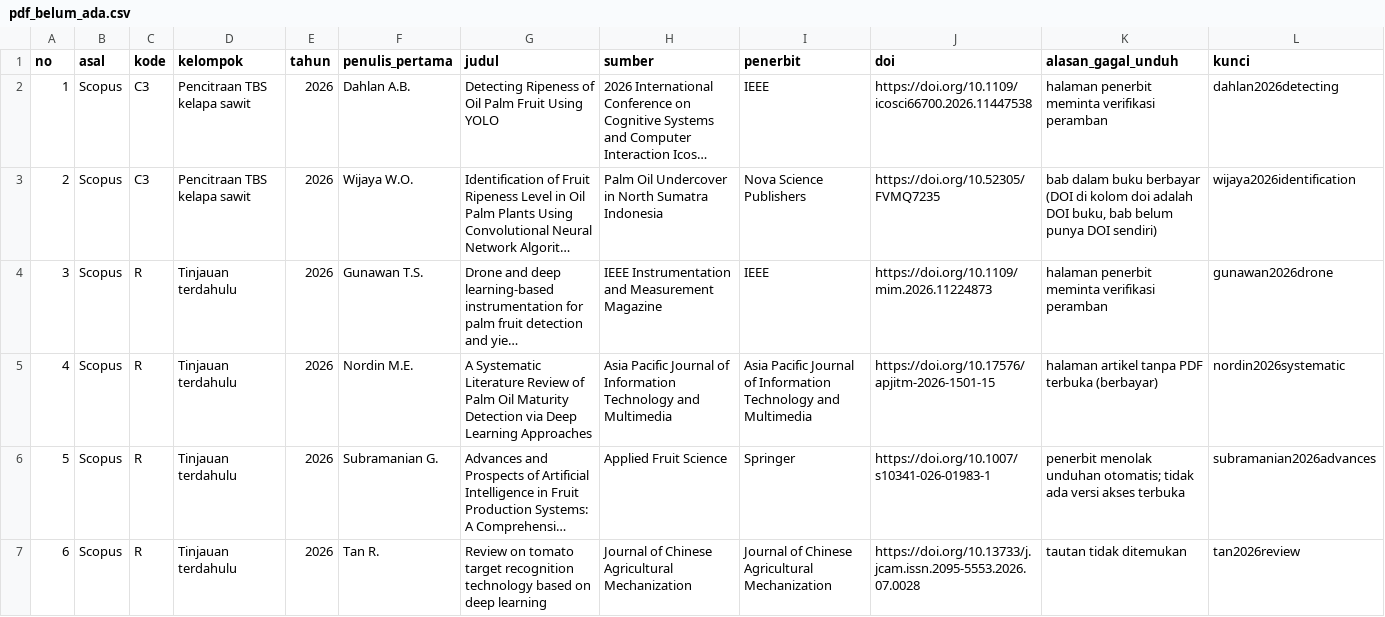
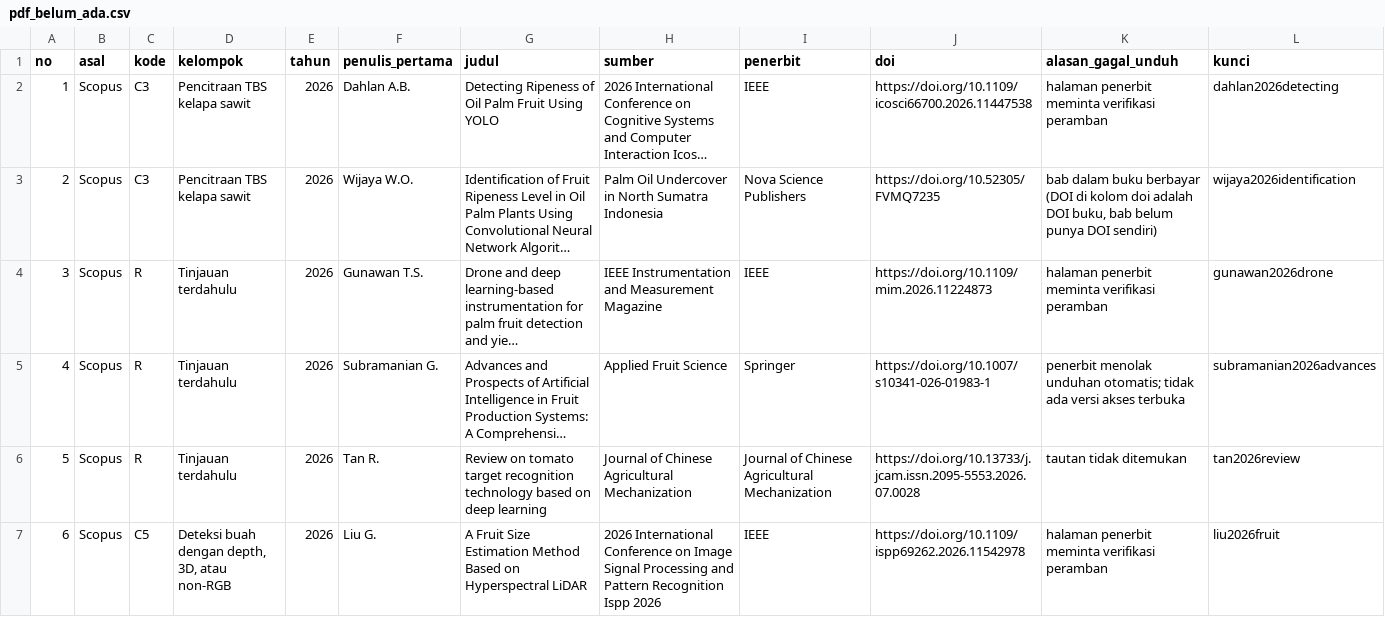
Before and after one commit to muhammad-zainal-muttaqin/Research-Pipeline, a CSV file: literature/scopus-2026-09/unduhan/pdf_belum_ada.csv, drawn as a sheet; only a part is shown; the shorter side is filled out with more unchanged rows; long unchanged cells end in …; removed rows and columns are numbered as before the commit, all else as after; the diff covers the shown part only; the diff names each change by its address in the sheet, - before the commit and + after, or states it on an @@ line.

Commit message:
Cek 4: tambah 11 PDF dari daftar belum ada (korpus pdf/ 914 jadi 925); pdf_belum_ada.csv 109 jadi 98
Sumber: pdf_open_access.zip (10 berkas) dan nordin2026systematic.pdf di Downloads. Kunci dicocokkan lewat judul dan DOI di teks. Teks wu2025counting dibaca ulang dengan OCR (fon CSAM tanpa pemetaan Unicode). Kesebelasnya belum dinilai dari teks lengkap.

```diff
--- a/literature/scopus-2026-09/unduhan/pdf_belum_ada.csv
+++ b/literature/scopus-2026-09/unduhan/pdf_belum_ada.csv
-row 5: 4 | Scopus | R | Tinjauan terdahulu | 2026 | Nordin M.E. | A Systematic Literature Review of Palm Oil Maturity Detection via Deep Learning Approaches | Asia Pacific Journal of Information Technology and Multimedia | Asia Pacific Journal of Information Technology and Multimedia | https://doi.org/10.17576/apjitm-2026-1501-15 | halaman artikel tanpa PDF terbuka (berbayar) | nordin2026systematic
@@ column A (no) renumbered from row 5 down @@
```
Also changed, not shown: 10 removed rows elsewhere in this file, 24 other files.
